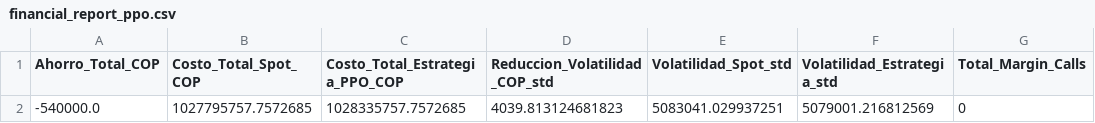
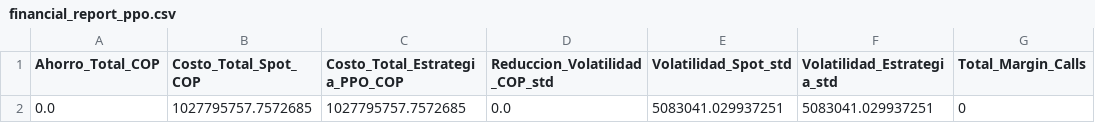
Before and after one commit to shaka03/bot_futuros, a CSV file: results/option1/ppo/financial_report_ppo.csv, drawn as a sheet; only a part is shown; the diff names each change by its address in the sheet, - before the commit and + after, or states it on an @@ line.

```diff
--- a/results/option1/ppo/financial_report_ppo.csv
+++ b/results/option1/ppo/financial_report_ppo.csv
-A2 (Ahorro_Total_COP): -540000.0
+A2 (Ahorro_Total_COP): 0.0
-C2 (Costo_Total_Estrategia_PPO_COP): 1028335757.7572685
+C2 (Costo_Total_Estrategia_PPO_COP): 1027795757.7572685
-D2 (Reduccion_Volatilidad_COP_std): 4039.813124681823
+D2 (Reduccion_Volatilidad_COP_std): 0.0
-F2 (Volatilidad_Estrategia_std): 5079001.216812569
+F2 (Volatilidad_Estrategia_std): 5083041.029937251
```
Also changed, not shown: results/option1/ppo/evaluation_rollout_ppo.csv, results/option1/ppo/training_history_ppo.csv, 11 other files.
